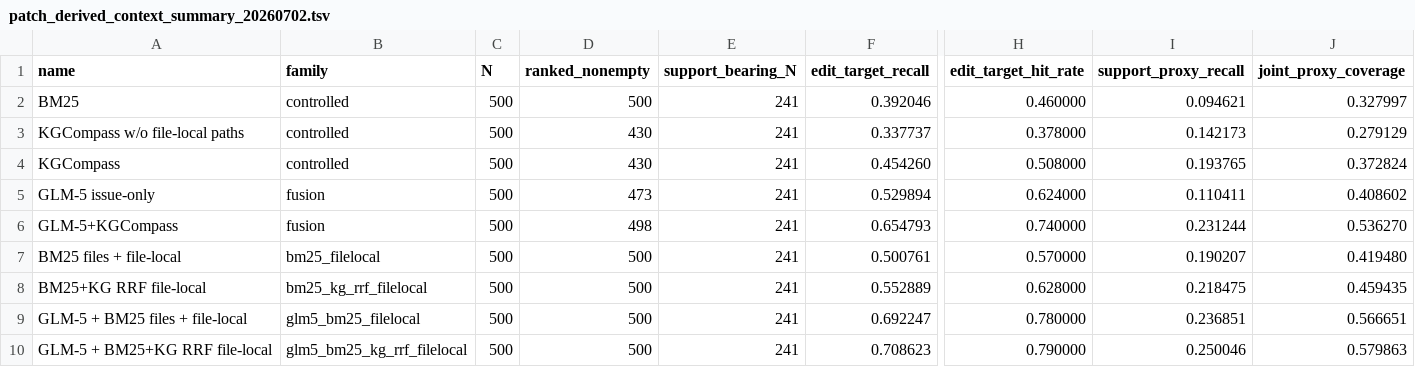
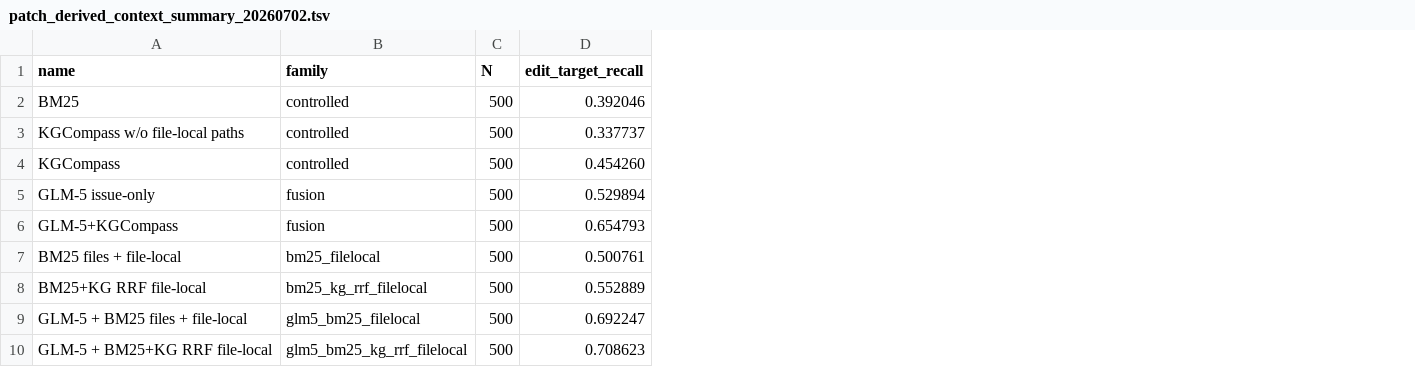
Before and after one commit to GLEAM-Lab/KGCompass, a TSV file: artifacts/results/patch_derived_context_summary_20260702.tsv, drawn as a sheet; only a part is shown, gaps mark what is left out; the diff names each change by its address in the sheet, - before the commit and + after, or states it on an @@ line.

Commit message:
Align artifact with streamlined paper evidence

```diff
--- a/artifacts/results/patch_derived_context_summary_20260702.tsv
+++ b/artifacts/results/patch_derived_context_summary_20260702.tsv
-column D (ranked_nonempty), rows 2-10: 500 | 430 | 430 | 473 | 498 | 500 | 500 | 500 | 500
-column E (support_bearing_N), rows 2-10: all 241
-column H (edit_target_hit_rate), rows 2-10: 0.460000 | 0.378000 | 0.508000 | 0.624000 | 0.740000 | 0.570000 | 0.628000 | 0.780000 | 0.790000
-column I (support_proxy_recall), rows 2-10: 0.094621 | 0.142173 | 0.193765 | 0.110411 | 0.231244 | 0.190207 | 0.218475 | 0.236851 | 0.250046
-column J (joint_proxy_coverage), rows 2-10: 0.327997 | 0.279129 | 0.372824 | 0.408602 | 0.536270 | 0.419480 | 0.459435 | 0.566651 | 0.579863
```
Also changed, not shown: artifacts/results/glm5_baseline_fusion_controls_top10_20260614.tsv, 23 other files.
